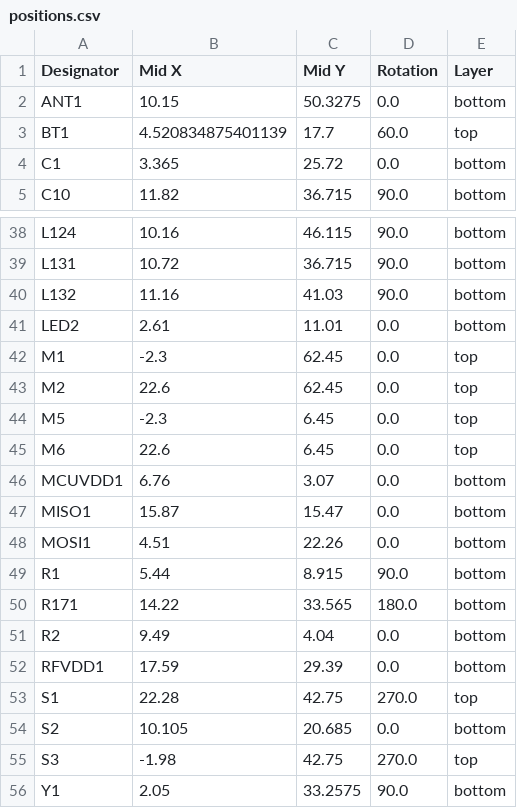
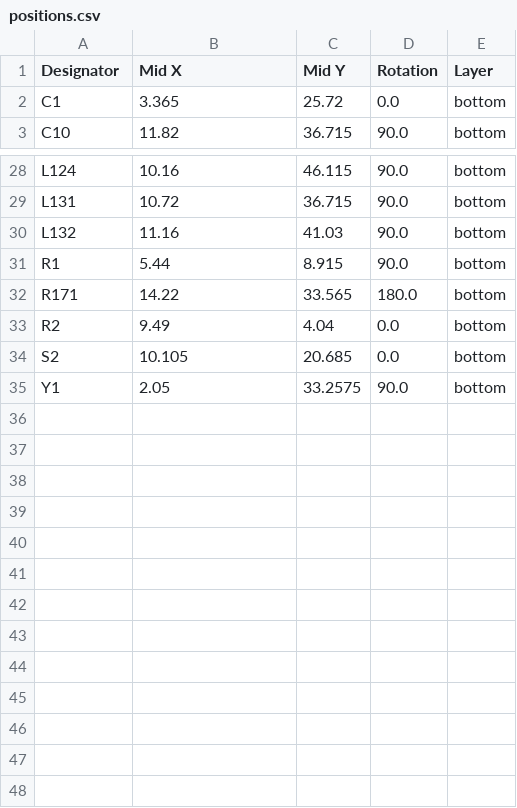
Before and after one commit to npeixoto64/ExitGuardian, a CSV file: hardware/sensor/rev1/production/positions.csv, drawn as a sheet; only a part is shown, gaps mark what is left out; the diff covers the shown part only; the diff names each change by its address in the sheet, - before the commit and + after, or states it on an @@ line.

Commit message:
BOM and positions fixed for production.

```diff
--- a/hardware/sensor/rev1/production/positions.csv
+++ b/hardware/sensor/rev1/production/positions.csv
-row 2: ANT1 | 10.15 | 50.3275 | 0.0 | bottom
-row 3: BT1 | 4.520834875401139 | 17.7 | 60.0 | top
-row 41: LED2 | 2.61 | 11.01 | 0.0 | bottom
-row 42: M1 | -2.3 | 62.45 | 0.0 | top
-row 43: M2 | 22.6 | 62.45 | 0.0 | top
-row 44: M5 | -2.3 | 6.45 | 0.0 | top
-row 45: M6 | 22.6 | 6.45 | 0.0 | top
-row 46: MCUVDD1 | 6.76 | 3.07 | 0.0 | bottom
-row 47: MISO1 | 15.87 | 15.47 | 0.0 | bottom
-row 48: MOSI1 | 4.51 | 22.26 | 0.0 | bottom
-row 52: RFVDD1 | 17.59 | 29.39 | 0.0 | bottom
-row 53: S1 | 22.28 | 42.75 | 270.0 | top
-row 55: S3 | -1.98 | 42.75 | 270.0 | top
```
Also changed, not shown: 8 removed rows elsewhere in this file, hardware/sensor/rev1/production/bom.csv.
